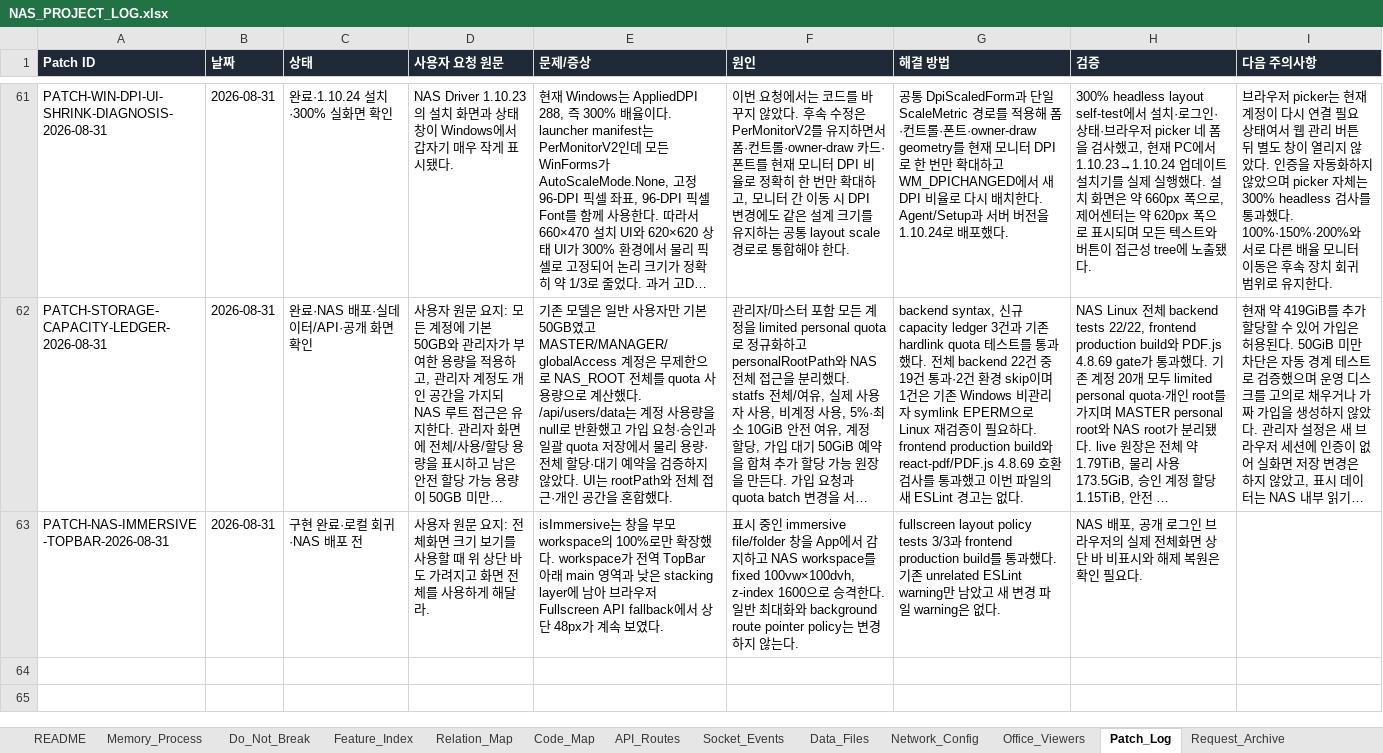
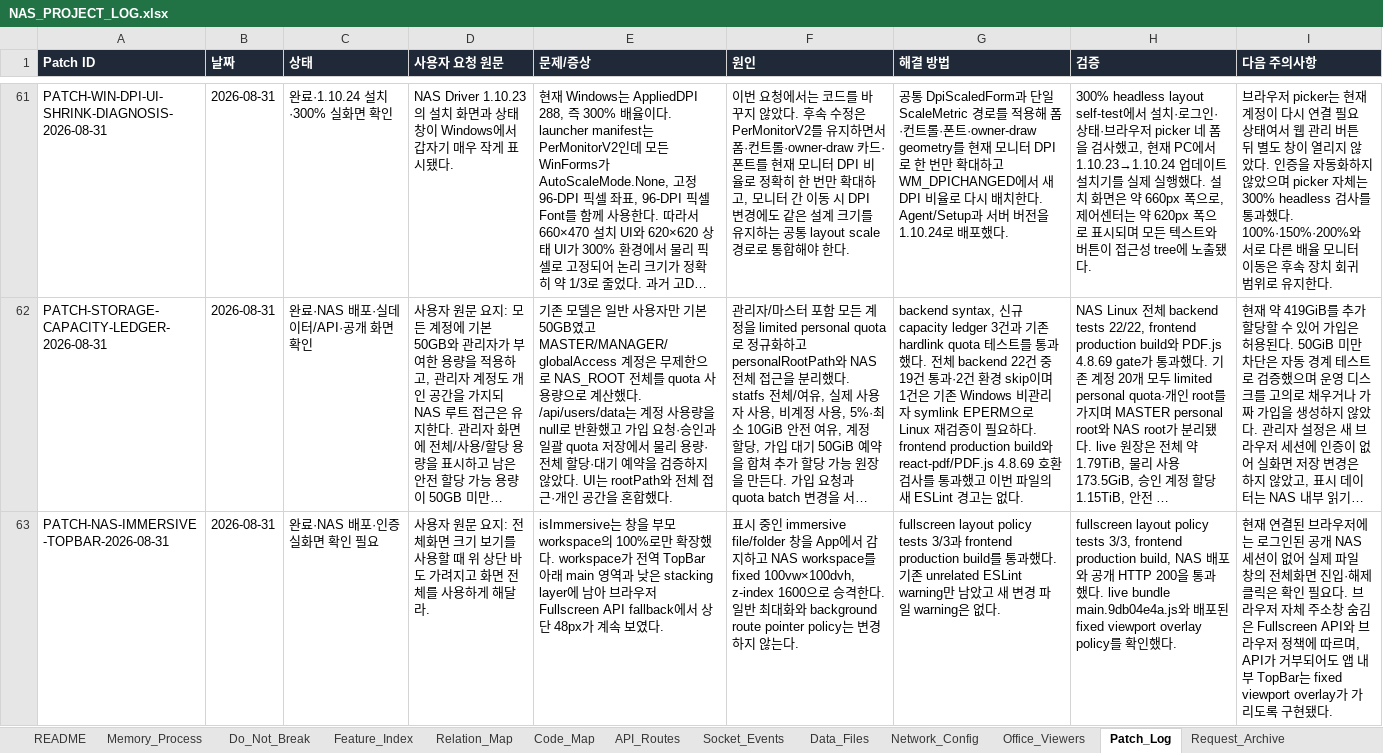
Before and after one commit to CLim020924/NAS_dev, an Excel workbook: docs/NAS_PROJECT_LOG.xlsx, sheet Patch_Log, drawn as a sheet; only a part is shown, gaps mark what is left out; long unchanged cells end in …; values as stored, in another font and other column widths than the file's, no borders; the diff covers the shown part only; the diff names each change by its address in the sheet, - before the commit and + after, or states it on an @@ line.

```diff
--- a/docs/NAS_PROJECT_LOG.xlsx (sheet Patch_Log)
+++ b/docs/NAS_PROJECT_LOG.xlsx (sheet Patch_Log)
-C63 (상태): 구현 완료·로컬 회귀·NAS 배포 전
+C63 (상태): 완료·NAS 배포·인증 실화면 확인 필요
-H63 (검증): NAS 배포, 공개 로그인 브라우저의 실제 전체화면 상단 바 비표시와 해제 복원은 확인 필요다.
+H63 (검증): fullscreen layout policy tests 3/3, frontend production build, NAS 배포와 공개 HTTP 200을 통과했다. live bundle main.9db04e4a.js와 배포된 fixed viewport overlay policy를 확인했다.
-I63 (다음 주의사항): (empty)
+I63 (다음 주의사항): 현재 연결된 브라우저에는 로그인된 공개 NAS 세션이 없어 실제 파일 창의 전체화면 진입·해제 클릭은 확인 필요다. 브라우저 자체 주소창 숨김은 Fullscreen API와 브라우저 정책에 따르며, API가 거부되어도 앱 내부 TopBar는 fixed viewport overlay가 가리도록 구현됐다.
```
Also changed, not shown: 1 added row elsewhere in this sheet, sheet Code_Map, sheet Relation_Map, sheet Feature_Index, sheet Do_Not_Break, sheet Request_Archive, 1 other file.
